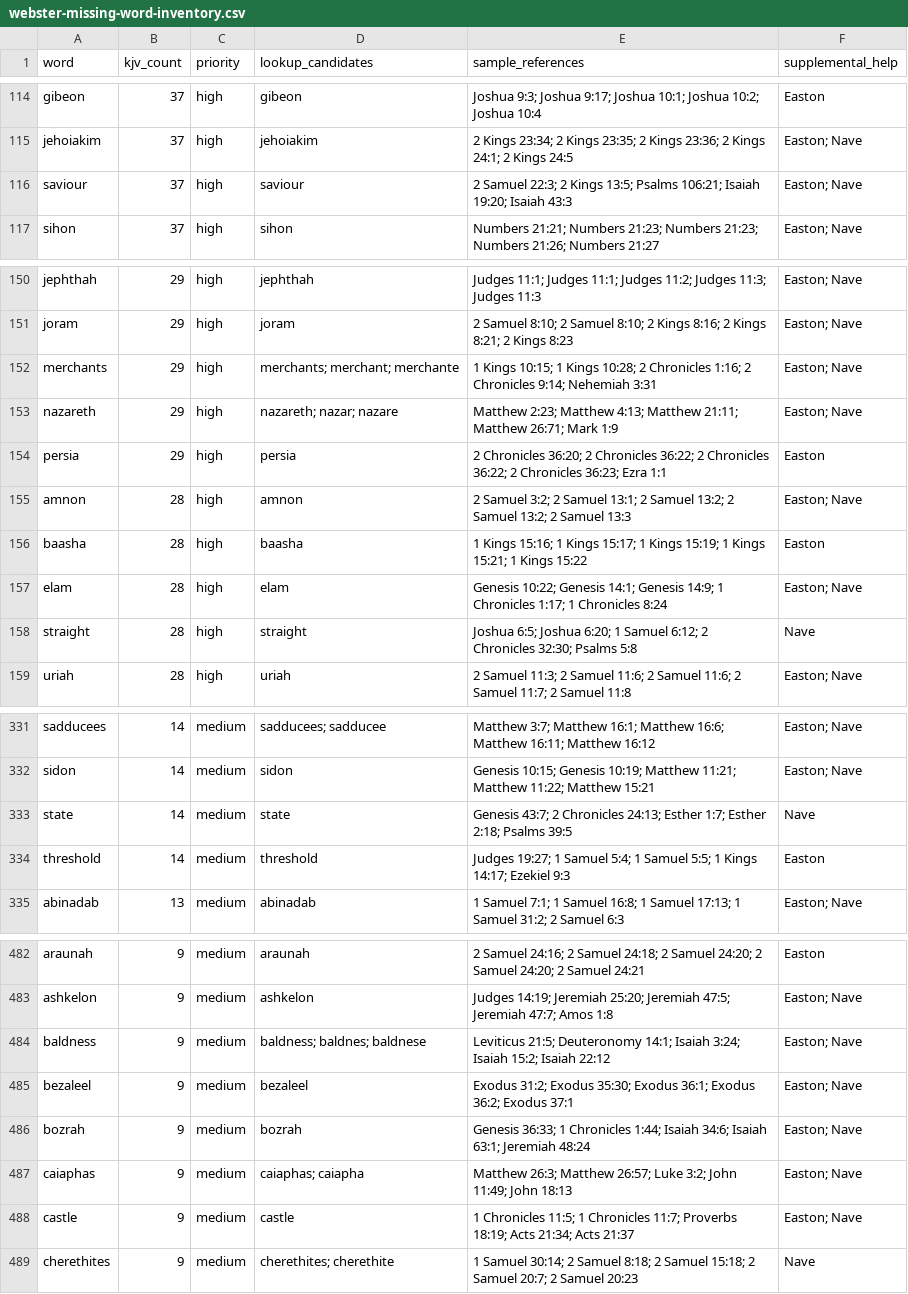
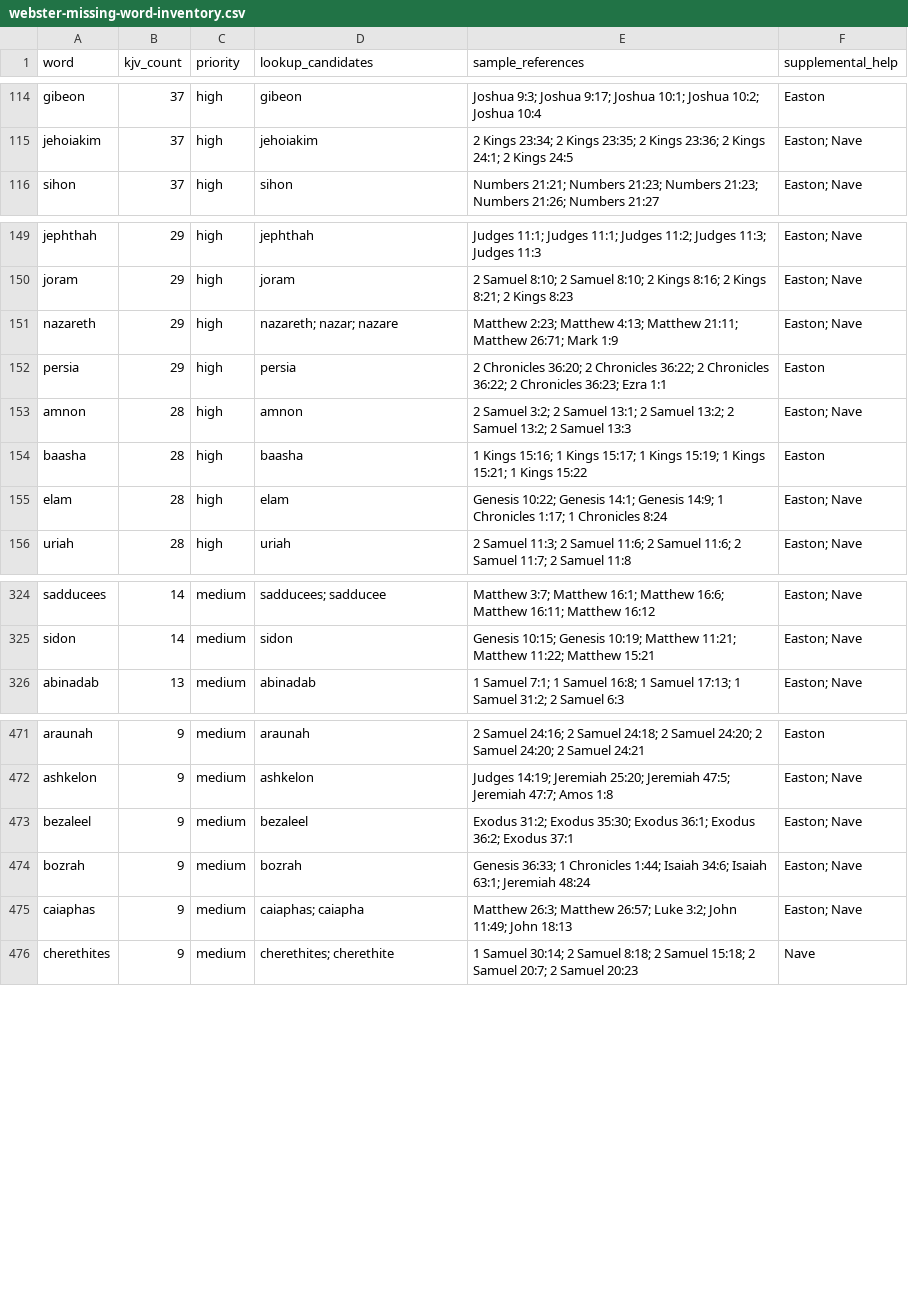
Before and after one commit to scheerfactor/bible-study-app, a CSV file: data/reports/webster-missing-word-inventory.csv, drawn as a sheet; only a part is shown, gaps mark what is left out; the diff covers the shown part only.

Commit message:
Review more high-use KJV Webster terms

```diff
--- a/data/reports/webster-missing-word-inventory.csv
+++ b/data/reports/webster-missing-word-inventory.csv
@@ -115,3 +115,2 @@
 "jehoiakim","37","high","jehoiakim","2 Kings 23:34; 2 Kings 23:35; 2 Kings 23:36; 2 Kings 24:1; 2 Kings 24:5","Easton; Nave"
-"saviour","37","high","saviour","2 Samuel 22:3; 2 Kings 13:5; Psalms 106:21; Isaiah 19:20; Isaiah 43:3","Easton; Nave"
 "sihon","37","high","sihon","Numbers 21:21; Numbers 21:23; Numbers 21:23; Numbers 21:26; Numbers 21:27","Easton; Nave"
@@ -151,3 +150,2 @@
 "joram","29","high","joram","2 Samuel 8:10; 2 Samuel 8:10; 2 Kings 8:16; 2 Kings 8:21; 2 Kings 8:23","Easton; Nave"
-"merchants","29","high","merchants; merchant; merchante","1 Kings 10:15; 1 Kings 10:28; 2 Chronicles 1:16; 2 Chronicles 9:14; Nehemiah 3:31","Easton; Nave"
 "nazareth","29","high","nazareth; nazar; nazare","Matthew 2:23; Matthew 4:13; Matthew 21:11; Matthew 26:71; Mark 1:9","Easton; Nave"
@@ -157,3 +155,2 @@
 "elam","28","high","elam","Genesis 10:22; Genesis 14:1; Genesis 14:9; 1 Chronicles 1:17; 1 Chronicles 8:24","Easton; Nave"
-"straight","28","high","straight","Joshua 6:5; Joshua 6:20; 1 Samuel 6:12; 2 Chronicles 32:30; Psalms 5:8","Nave"
 "uriah","28","high","uriah","2 Samuel 11:3; 2 Samuel 11:6; 2 Samuel 11:6; 2 Samuel 11:7; 2 Samuel 11:8","Easton; Nave"
@@ -332,4 +325,2 @@
 "sidon","14","medium","sidon","Genesis 10:15; Genesis 10:19; Matthew 11:21; Matthew 11:22; Matthew 15:21","Easton; Nave"
-"state","14","medium","state","Genesis 43:7; 2 Chronicles 24:13; Esther 1:7; Esther 2:18; Psalms 39:5","Nave"
-"threshold","14","medium","threshold","Judges 19:27; 1 Samuel 5:4; 1 Samuel 5:5; 1 Kings 14:17; Ezekiel 9:3","Easton"
 "abinadab","13","medium","abinadab","1 Samuel 7:1; 1 Samuel 16:8; 1 Samuel 17:13; 1 Samuel 31:2; 2 Samuel 6:3","Easton; Nave"
@@ -483,3 +472,2 @@
 "ashkelon","9","medium","ashkelon","Judges 14:19; Jeremiah 25:20; Jeremiah 47:5; Jeremiah 47:7; Amos 1:8","Easton; Nave"
-"baldness","9","medium","baldness; baldnes; baldnese","Leviticus 21:5; Deuteronomy 14:1; Isaiah 3:24; Isaiah 15:2; Isaiah 22:12","Easton; Nave"
 "bezaleel","9","medium","bezaleel","Exodus 31:2; Exodus 35:30; Exodus 36:1; Exodus 36:2; Exodus 37:1","Easton; Nave"
@@ -487,3 +475,2 @@
 "caiaphas","9","medium","caiaphas; caiapha","Matthew 26:3; Matthew 26:57; Luke 3:2; John 11:49; John 18:13","Easton; Nave"
-"castle","9","medium","castle","1 Chronicles 11:5; 1 Chronicles 11:7; Proverbs 18:19; Acts 21:34; Acts 21:37","Easton; Nave"
 "cherethites","9","medium","cherethites; cherethite","1 Samuel 30:14; 2 Samuel 8:18; 2 Samuel 15:18; 2 Samuel 20:7; 2 Samuel 20:23","Nave"
```
Also changed, not shown: 8 removed rows elsewhere in this file, 11 other files.
